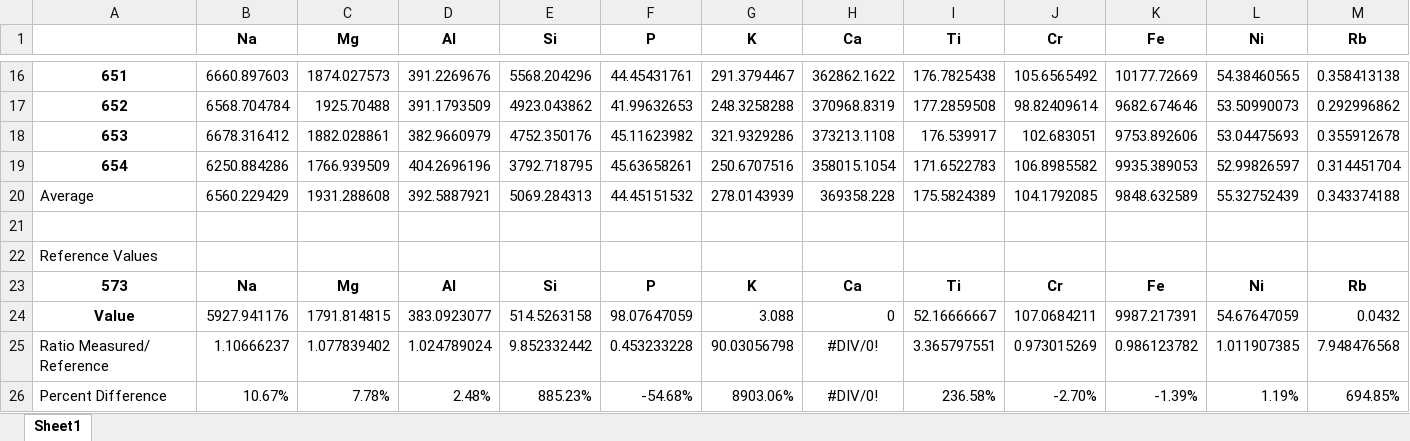
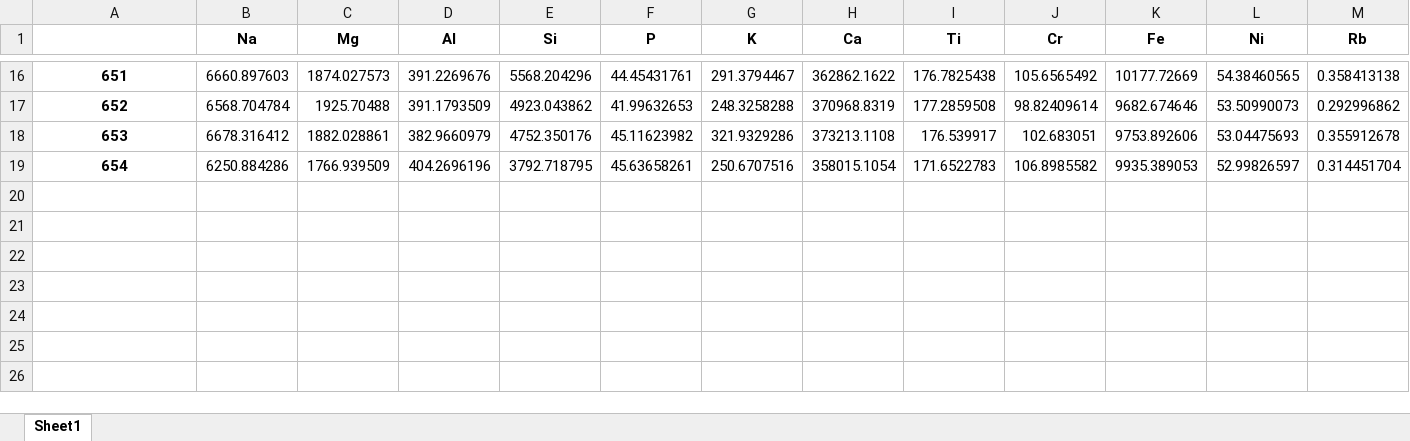
Before and after one commit to whtowbin/diamond_fluids, an Excel workbook: exploratory/standard-macs-3 georem concentrations_internalstandard-Ba.xlsx, sheet Sheet1, drawn as a sheet; only a part is shown, gaps mark what is left out; values as stored, in another font and other column widths than the file's, no borders; rows hold the shown columns only; the diff names each change by its address in the sheet, - before the commit and + after, or states it on an @@ line.

```diff
--- a/exploratory/standard-macs-3 georem concentrations_internalstandard-Ba.xlsx (sheet Sheet1)
+++ b/exploratory/standard-macs-3 georem concentrations_internalstandard-Ba.xlsx (sheet Sheet1)
-row 20: Average | 6560.229429 | 1931.288608 | 392.5887921 | 5069.284313 | 44.45151532 | 278.0143939 | 369358.228 | 175.5824389 | 104.1792085 | 9848.632589 | 55.32752439 | 0.343374188
-row 21: (empty)
-row 22: Reference Values
-row 23: 573 | Na | Mg | Al | Si | P | K | Ca | Ti | Cr | Fe | Ni | Rb
-row 24: Value | 5927.941176 | 1791.814815 | 383.0923077 | 514.5263158 | 98.07647059 | 3.088 | 0 | 52.16666667 | 107.0684211 | 9987.217391 | 54.67647059 | 0.0432
-row 25: Ratio Measured/ Reference | 1.10666237 | 1.077839402 | 1.024789024 | 9.852332442 | 0.453233228 | 90.03056798 | #DIV/0! | 3.365797551 | 0.973015269 | 0.986123782 | 1.011907385 | 7.948476568
-row 26: Percent Difference | 10.67% | 7.78% | 2.48% | 885.23% | -54.68% | 8903.06% | #DIV/0! | 236.58% | -2.70% | -1.39% | 1.19% | 694.85%
```
Also changed, not shown: exploratory/Fibrous Diamond LA-ICP-MS/fibrous_LA-ICP-MS_map_121224.xlsx, exploratory/standard: G_NIST612 concentrations.xlsx, 6 other files.
